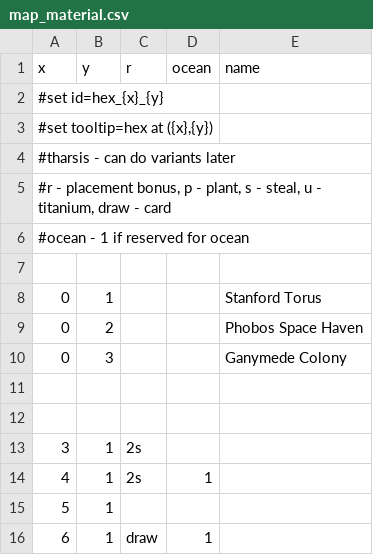
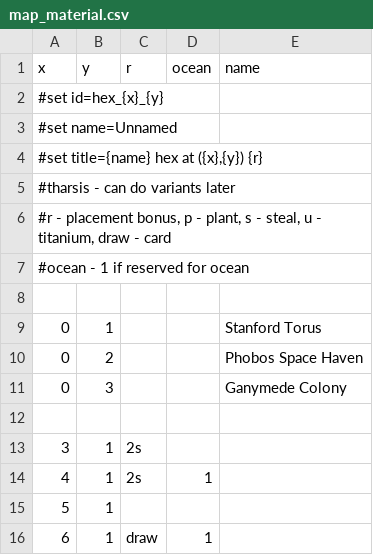
Before and after one commit to elaskavaia/bga-mars, a CSV file: misc/map_material.csv, drawn as a sheet; only a part is shown.

Commit message:
added temp tooltips for map so I can data and selection

```diff
--- a/misc/map_material.csv
+++ b/misc/map_material.csv
@@ -2,3 +2,4 @@ x|y|r|ocean|name
 #set id=hex_{x}_{y}
-#set tooltip=hex at ({x},{y})
+#set name=Unnamed
+#set title={name} hex at ({x},{y}) {r}
 #tharsis - can do variants later
@@ -10,3 +11,2 @@ x|y|r|ocean|name
 0|3|||Ganymede Colony
-
 
```
Also changed, not shown: 7 other files.
